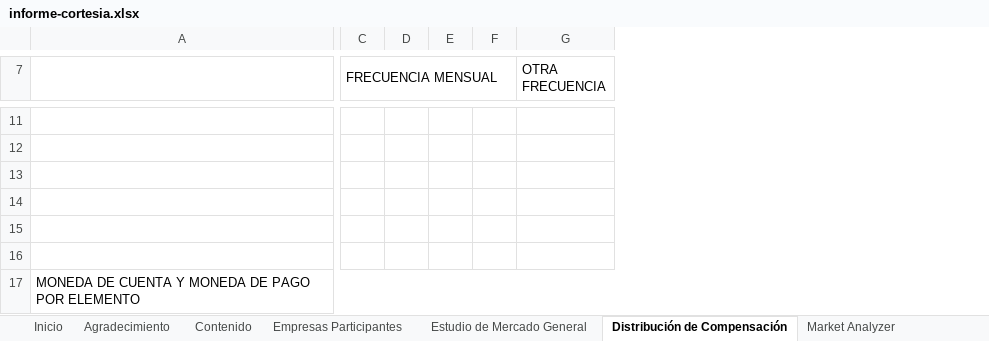
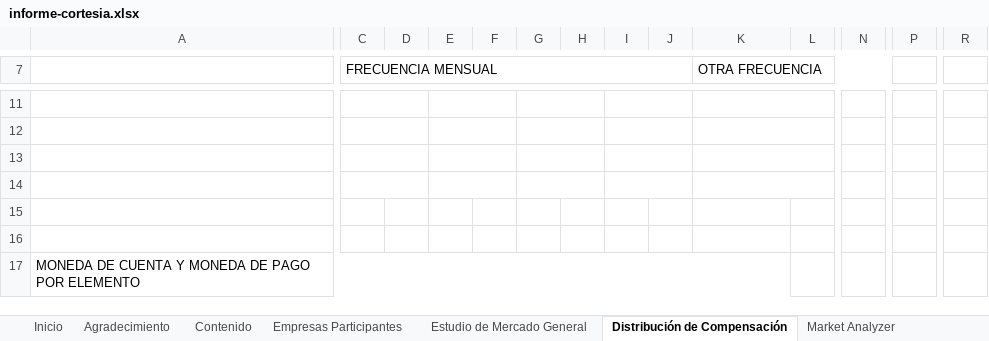
Before and after one commit to Alexdm93/market-analyzer, an Excel workbook: templates/informe-cortesia.xlsx, sheet Distribución de Compensación, drawn as a sheet; only a part is shown, gaps mark what is left out; values as stored, in another font and other column widths than the file's, no cell formats; charts and pictures not drawn; the diff covers the shown part only; the diff names each change by its address in the sheet, - before the commit and + after, or states it on an @@ line.

Commit message:
feat: el cuadro de monedas abre Bs y USD, y la portada usa la fecha de procesado
AC Consulting partió cada elemento en dos columnas: bolivares y
dolares. Antes iba un solo porcentaje por celda y el complemento
quedaba implicito. Las ocho categorias pasan a C, E, G, I, K, M, O y Q,
con su par al lado, en los dos cuadros de la hoja.

Una categoria que nadie paga queda en cero por los dos lados y no en
"100% bolivares", que es lo que daria restar de uno.

"DATA:" en la portada ahora es cuando el admin le dio procesar
(processedAt del corte), no la fecha que el corte lleva de nombre. Sin
procesar todavia, queda la del corte.

La plantilla es la que devolvieron con ese rediseño, limpia de la data
del corte y sin el resaltado de duplicados, que volvio a venir.

```diff
--- a/templates/informe-cortesia.xlsx (sheet Distribución de Compensación)
+++ b/templates/informe-cortesia.xlsx (sheet Distribución de Compensación)
+column D, empty
+column F, empty
+column H, empty
+column J, empty
+column L, empty
+column N, empty
+column P, empty
+column R, empty
+C11:D11 merged
+E11:F11 merged
+G11:H11 merged
+I11:J11 merged
+K11:L11 merged
+C12:D12 merged
+E12:F12 merged
+G12:H12 merged
+I12:J12 merged
+K12:L12 merged
+C13:D13 merged
+E13:F13 merged
+G13:H13 merged
+I13:J13 merged
+K13:L13 merged
+C14:D14 merged
+E14:F14 merged
+G14:H14 merged
+I14:J14 merged
+K14:L14 merged
```
Also changed, not shown: 1 added row, 2 edited cells and merged cells elsewhere in this sheet, cell formats, charts or pictures, 3 other files.
